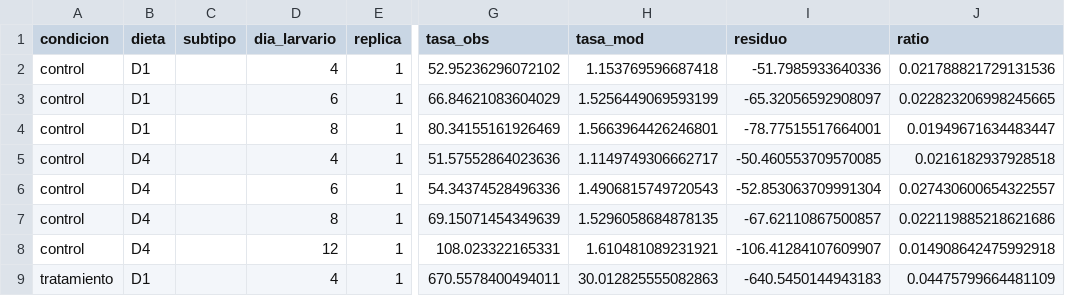
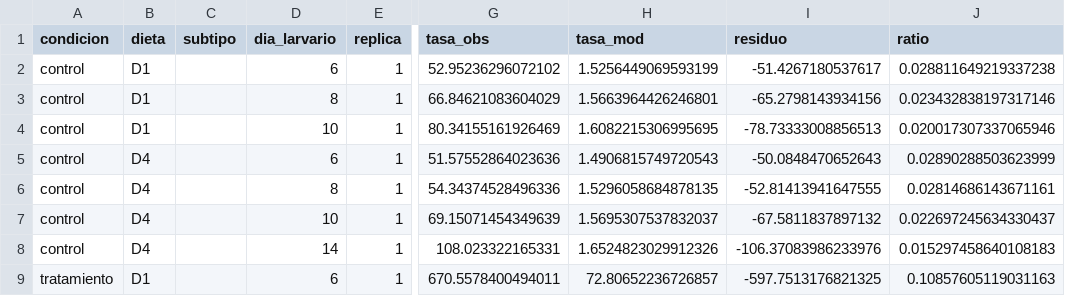
Before and after one commit to asoleal/tesis-bsf-co2, a CSV file: resultados/comparacion_gas.csv, drawn as a sheet; only a part is shown, gaps mark what is left out; the diff covers the shown part only; the diff names each change by its address in the sheet, - before the commit and + after, or states it on an @@ line.

Commit message:
Fija montaje al 3 sep y tp_min a 8.5 d; actualiza comparaciones

```diff
--- a/resultados/comparacion_gas.csv
+++ b/resultados/comparacion_gas.csv
-D2 (dia_larvario): 4
+D2 (dia_larvario): 6
-H2 (tasa_mod): 1.153769596687418
+H2 (tasa_mod): 1.5256449069593199
-I2 (residuo): -51.7985933640336
+I2 (residuo): -51.4267180537617
-J2 (ratio): 0.021788821729131536
+J2 (ratio): 0.028811649219337238
-D3 (dia_larvario): 6
+D3 (dia_larvario): 8
-H3 (tasa_mod): 1.5256449069593199
+H3 (tasa_mod): 1.5663964426246801
-I3 (residuo): -65.32056592908097
+I3 (residuo): -65.2798143934156
-J3 (ratio): 0.022823206998245665
+J3 (ratio): 0.023432838197317146
-D4 (dia_larvario): 8
+D4 (dia_larvario): 10
-H4 (tasa_mod): 1.5663964426246801
+H4 (tasa_mod): 1.6082215306995695
-I4 (residuo): -78.77515517664001
+I4 (residuo): -78.73333008856513
-J4 (ratio): 0.01949671634483447
+J4 (ratio): 0.020017307337065946
-D5 (dia_larvario): 4
+D5 (dia_larvario): 6
-H5 (tasa_mod): 1.1149749306662717
+H5 (tasa_mod): 1.4906815749720543
-I5 (residuo): -50.460553709570085
+I5 (residuo): -50.0848470652643
-J5 (ratio): 0.0216182937928518
+J5 (ratio): 0.02890288503623999
-D6 (dia_larvario): 6
+D6 (dia_larvario): 8
-H6 (tasa_mod): 1.4906815749720543
+H6 (tasa_mod): 1.5296058684878135
-I6 (residuo): -52.853063709991304
+I6 (residuo): -52.81413941647555
-J6 (ratio): 0.027430600654322557
+J6 (ratio): 0.02814686143671161
-D7 (dia_larvario): 8
+D7 (dia_larvario): 10
-H7 (tasa_mod): 1.5296058684878135
+H7 (tasa_mod): 1.5695307537832037
-I7 (residuo): -67.62110867500857
+I7 (residuo): -67.5811837897132
-J7 (ratio): 0.022119885218621686
+J7 (ratio): 0.022697245634330437
-D8 (dia_larvario): 12
+D8 (dia_larvario): 14
-H8 (tasa_mod): 1.610481089231921
+H8 (tasa_mod): 1.6524823029912326
-I8 (residuo): -106.41284107609907
+I8 (residuo): -106.37083986233976
-J8 (ratio): 0.014908642475992918
+J8 (ratio): 0.015297458640108183
-D9 (dia_larvario): 4
+D9 (dia_larvario): 6
-H9 (tasa_mod): 30.012825555082863
+H9 (tasa_mod): 72.80652236726857
-I9 (residuo): -640.5450144943183
+I9 (residuo): -597.7513176821325
-J9 (ratio): 0.04475799664481109
+J9 (ratio): 0.10857605119031163
```
Also changed, not shown: 32 edited cells elsewhere in this file, datos/procesados/crecimiento_canonico.csv, resultados/comparacion_crecimiento.csv, 6 other files.
